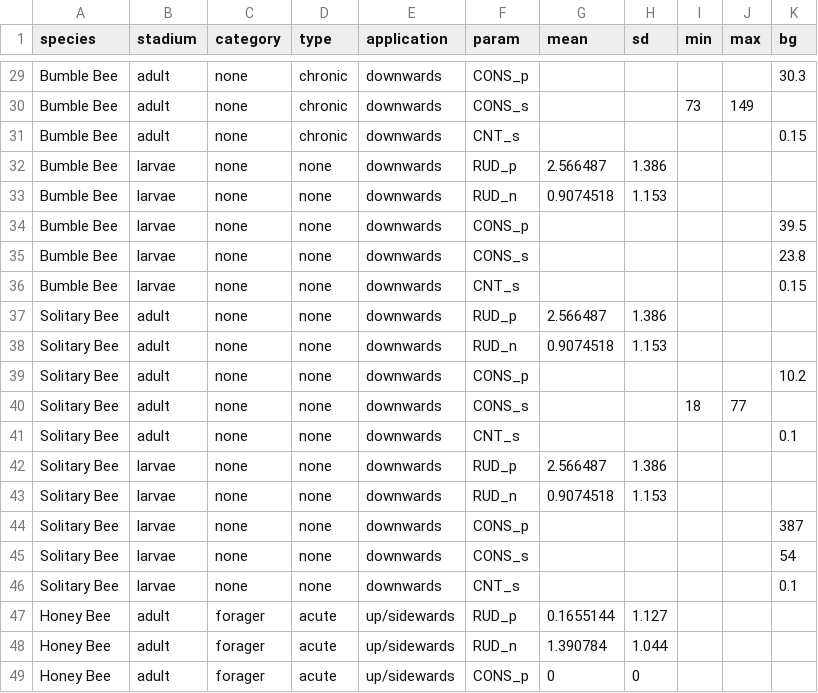
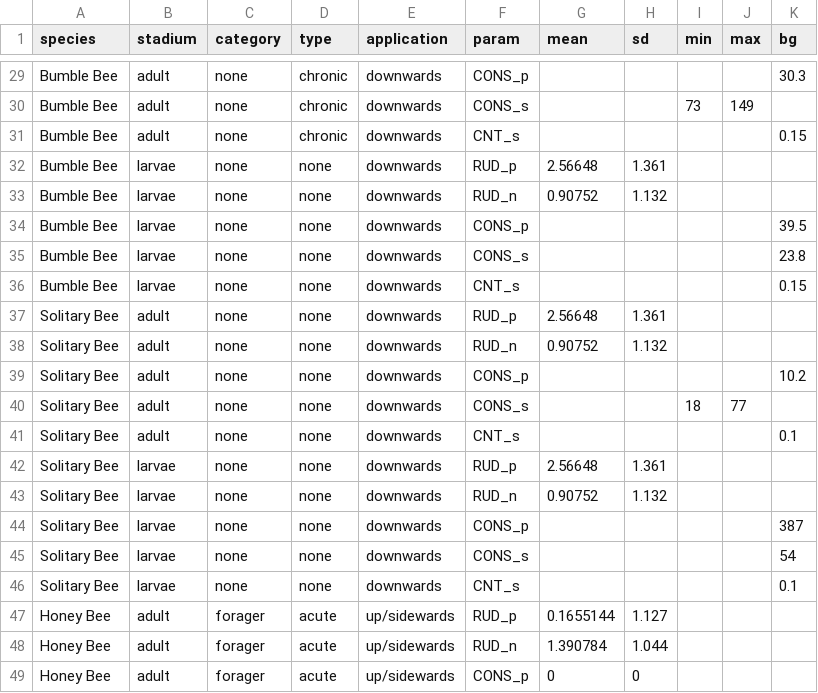
Before and after one commit to basf/shinyshval, a CSV file: inst/extdata/default_estimates.csv, drawn as a sheet; only a part is shown, gaps mark what is left out; the diff covers the shown part only.

```diff
--- a/inst/extdata/default_estimates.csv
+++ b/inst/extdata/default_estimates.csv
@@ -31,4 +31,4 @@ Bumble Bee;adult;none;chronic;downwards;CONS_s;;;73;149;
 Bumble Bee;adult;none;chronic;downwards;CNT_s;;;;;0.15
-Bumble Bee;larvae;none;none;downwards;RUD_p;2.566487;1.386;;;
-Bumble Bee;larvae;none;none;downwards;RUD_n;0.9074518;1.153;;;
+Bumble Bee;larvae;none;none;downwards;RUD_p;2.56648;1.361;;;
+Bumble Bee;larvae;none;none;downwards;RUD_n;0.90752;1.132;;;
 Bumble Bee;larvae;none;none;downwards;CONS_p;;;;;39.5
@@ -36,4 +36,4 @@ Bumble Bee;larvae;none;none;downwards;CONS_s;;;;;23.8
 Bumble Bee;larvae;none;none;downwards;CNT_s;;;;;0.15
-Solitary Bee;adult;none;none;downwards;RUD_p;2.566487;1.386;;;
-Solitary Bee;adult;none;none;downwards;RUD_n;0.9074518;1.153;;;
+Solitary Bee;adult;none;none;downwards;RUD_p;2.56648;1.361;;;
+Solitary Bee;adult;none;none;downwards;RUD_n;0.90752;1.132;;;
 Solitary Bee;adult;none;none;downwards;CONS_p;;;;;10.2
@@ -41,4 +41,4 @@ Solitary Bee;adult;none;none;downwards;CONS_s;;;18;77;
 Solitary Bee;adult;none;none;downwards;CNT_s;;;;;0.1
-Solitary Bee;larvae;none;none;downwards;RUD_p;2.566487;1.386;;;
-Solitary Bee;larvae;none;none;downwards;RUD_n;0.9074518;1.153;;;
+Solitary Bee;larvae;none;none;downwards;RUD_p;2.56648;1.361;;;
+Solitary Bee;larvae;none;none;downwards;RUD_n;0.90752;1.132;;;
 Solitary Bee;larvae;none;none;downwards;CONS_p;;;;;387
```
Also changed, not shown: 24 edited cells elsewhere in this file, 42 other files.
